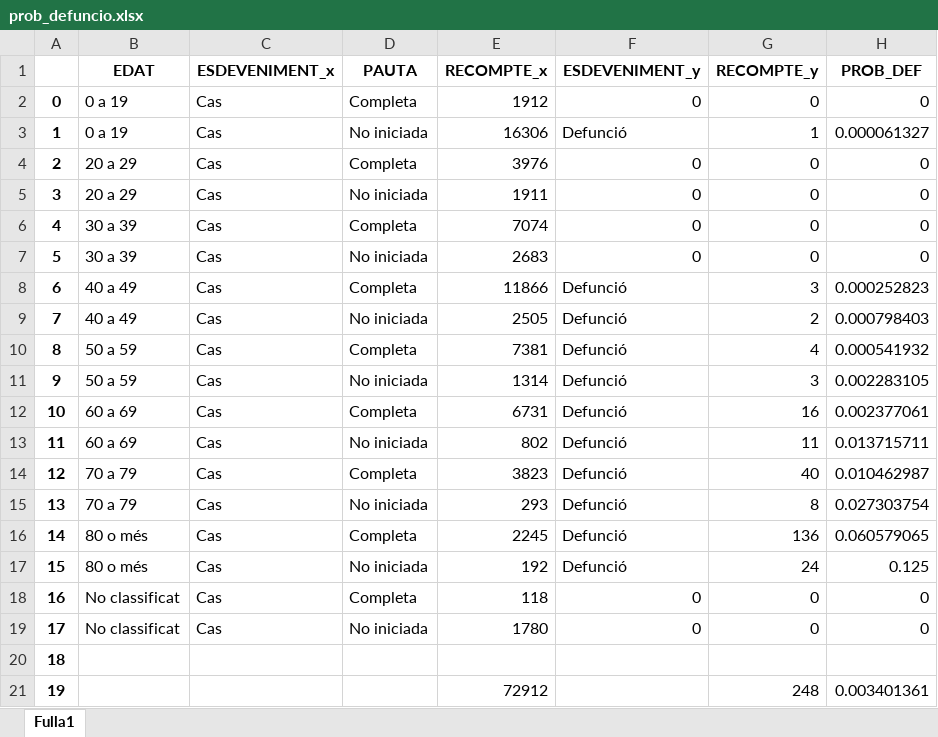
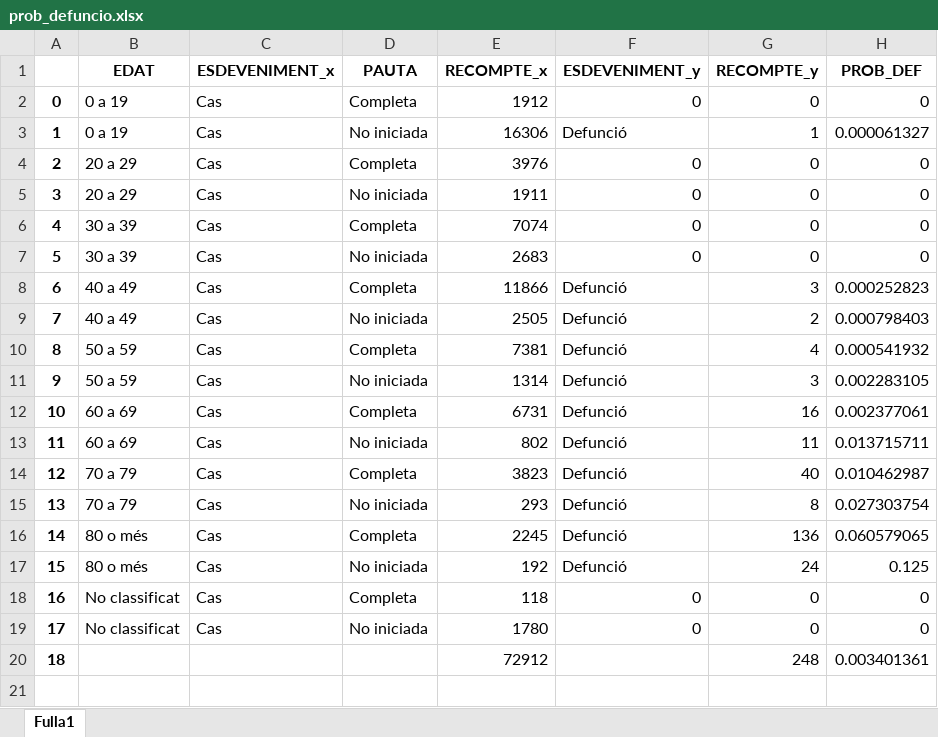
Before and after one commit to JosepAnSabate/Impacte-Covid19-per-estat-de-vacunacio, an Excel workbook: resultats/prob_defuncio.xlsx, sheet Fulla1, drawn as a sheet; values as stored, in another font and other column widths than the file's, no borders; removed rows and columns are numbered as before the commit, all else as after; the diff names each change by its address in the sheet, - before the commit and + after, or states it on an @@ line.

```diff
--- a/resultats/prob_defuncio.xlsx (sheet Fulla1)
+++ b/resultats/prob_defuncio.xlsx (sheet Fulla1)
-row 20: 18
@@ column A renumbered from row 20 down @@
```
Also changed, not shown: resultats/afect_vac_defuncions_brut.xlsx, resultats/afect_vac_hospi_brut.xlsx, 7 other files.
